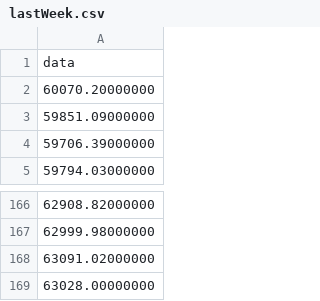
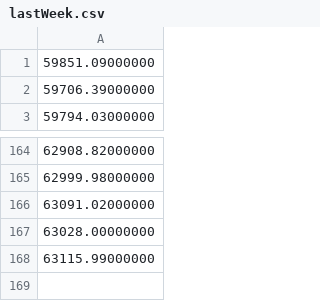
Before and after one commit to onuralpArsln/finTech, a CSV file: data/lastWeek.csv, drawn as a sheet; only a part is shown, gaps mark what is left out.

```diff
--- a/data/lastWeek.csv
+++ b/data/lastWeek.csv
@@ -1,3 +1 @@
-data
-60070.20000000
 59851.09000000
@@ -169 +167,2 @@ data
 63028.00000000
+63115.99000000
```
Also changed, not shown: data/fourWeek.csv, data/twoWeek.csv, 1 other file.
